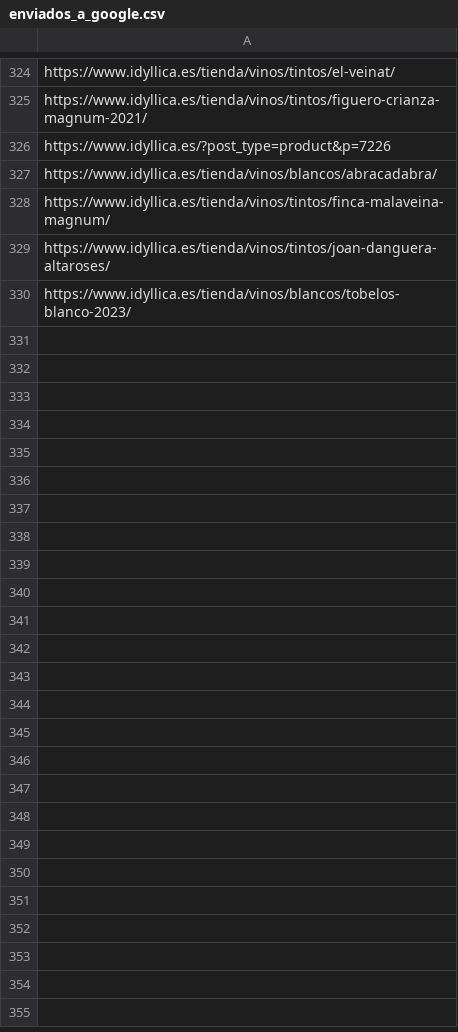
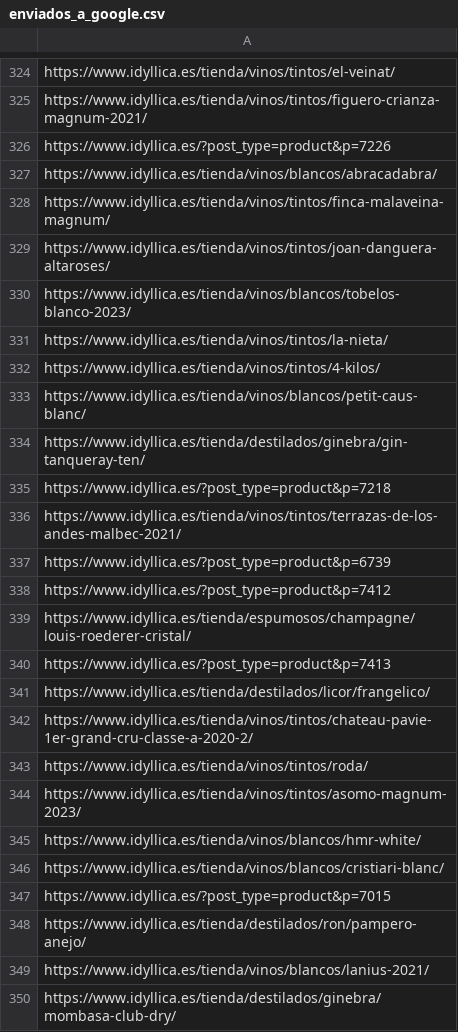
Before and after one commit to jcarrasquet/Seo_Idyllica, a CSV file: enviados_a_google.csv, drawn as a sheet; only a part is shown, gaps mark what is left out; the diff covers the shown part only; the diff names each change by its address in the sheet, - before the commit and + after, or states it on an @@ line.

```diff
--- a/enviados_a_google.csv
+++ b/enviados_a_google.csv
+row 331: https://www.idyllica.es/tienda/vinos/tintos/la-nieta/
+row 332: https://www.idyllica.es/tienda/vinos/tintos/4-kilos/
+row 333: https://www.idyllica.es/tienda/vinos/blancos/petit-caus-blanc/
+row 334: https://www.idyllica.es/tienda/destilados/ginebra/gin-tanqueray-ten/
+row 335: https://www.idyllica.es/?post_type=product&p=7218
+row 336: https://www.idyllica.es/tienda/vinos/tintos/terrazas-de-los-andes-malbec-2021/
+row 337: https://www.idyllica.es/?post_type=product&p=6739
+row 338: https://www.idyllica.es/?post_type=product&p=7412
+row 339: https://www.idyllica.es/tienda/espumosos/champagne/louis-roederer-cristal/
+row 340: https://www.idyllica.es/?post_type=product&p=7413
+row 341: https://www.idyllica.es/tienda/destilados/licor/frangelico/
+row 342: https://www.idyllica.es/tienda/vinos/tintos/chateau-pavie-1er-grand-cru-classe-a-2020-2/
+row 343: https://www.idyllica.es/tienda/vinos/tintos/roda/
+row 344: https://www.idyllica.es/tienda/vinos/tintos/asomo-magnum-2023/
+row 345: https://www.idyllica.es/tienda/vinos/blancos/hmr-white/
+row 346: https://www.idyllica.es/tienda/vinos/blancos/cristiari-blanc/
+row 347: https://www.idyllica.es/?post_type=product&p=7015
+row 348: https://www.idyllica.es/tienda/destilados/ron/pampero-anejo/
+row 349: https://www.idyllica.es/tienda/vinos/blancos/lanius-2021/
+row 350: https://www.idyllica.es/tienda/destilados/ginebra/mombasa-club-dry/
```
Also changed, not shown: 10 added rows elsewhere in this file, 1 other file.
